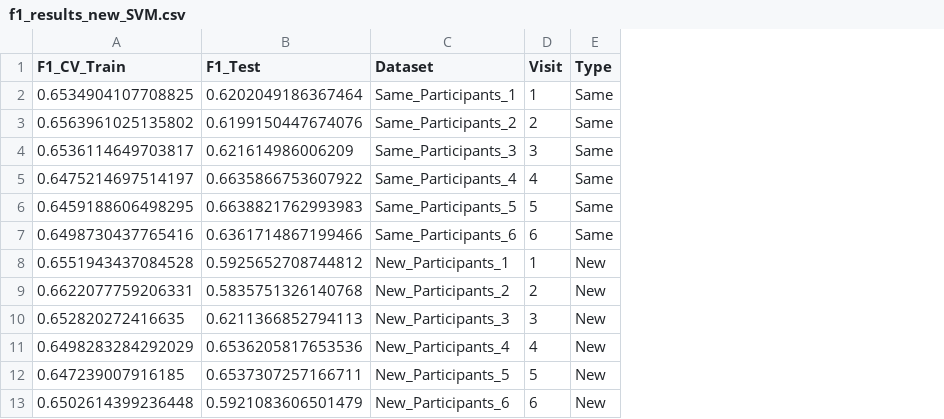
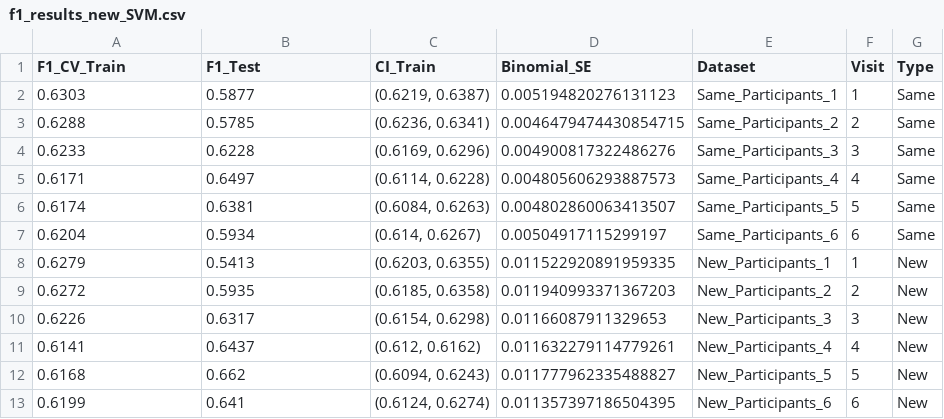
Before and after one commit to IdaElmBro/Bachelor_2024, a CSV file: out/f1_results_new_SVM.csv, drawn as a sheet; the diff names each change by its address in the sheet, - before the commit and + after, or states it on an @@ line.

```diff
--- a/out/f1_results_new_SVM.csv
+++ b/out/f1_results_new_SVM.csv
+column C (CI_Train), rows 2-13: (0.6219, 0.6387) | (0.6236, 0.6341) | (0.6169, 0.6296) | (0.6114, 0.6228) | (0.6084, 0.6263) | (0.614, 0.6267) | (0.6203, 0.6355) | (0.6185, 0.6358) | (0.6154, 0.6298) | (0.612, 0.6162) | (0.6094, 0.6243) | (0.6124, 0.6274)
+column D (Binomial_SE), rows 2-13: 0.005194820276131123 | 0.0046479474430854715 | 0.004900817322486276 | 0.004805606293887573 | 0.004802860063413507 | 0.00504917115299197 | 0.011522920891959335 | 0.011940993371367203 | 0.01166087911329653 | 0.011632279114779261 | 0.011777962335488827 | 0.011357397186504395
-A2 (F1_CV_Train): 0.6534904107708825
+A2 (F1_CV_Train): 0.6303
-B2 (F1_Test): 0.6202049186367464
+B2 (F1_Test): 0.5877
-A3 (F1_CV_Train): 0.6563961025135802
+A3 (F1_CV_Train): 0.6288
-B3 (F1_Test): 0.6199150447674076
+B3 (F1_Test): 0.5785
-A4 (F1_CV_Train): 0.6536114649703817
+A4 (F1_CV_Train): 0.6233
-B4 (F1_Test): 0.621614986006209
+B4 (F1_Test): 0.6228
-A5 (F1_CV_Train): 0.6475214697514197
+A5 (F1_CV_Train): 0.6171
-B5 (F1_Test): 0.6635866753607922
+B5 (F1_Test): 0.6497
-A6 (F1_CV_Train): 0.6459188606498295
+A6 (F1_CV_Train): 0.6174
-B6 (F1_Test): 0.6638821762993983
+B6 (F1_Test): 0.6381
-A7 (F1_CV_Train): 0.6498730437765416
+A7 (F1_CV_Train): 0.6204
-B7 (F1_Test): 0.6361714867199466
+B7 (F1_Test): 0.5934
-A8 (F1_CV_Train): 0.6551943437084528
+A8 (F1_CV_Train): 0.6279
-B8 (F1_Test): 0.5925652708744812
+B8 (F1_Test): 0.5413
-A9 (F1_CV_Train): 0.6622077759206331
+A9 (F1_CV_Train): 0.6272
-B9 (F1_Test): 0.5835751326140768
+B9 (F1_Test): 0.5935
-A10 (F1_CV_Train): 0.652820272416635
+A10 (F1_CV_Train): 0.6226
-B10 (F1_Test): 0.6211366852794113
+B10 (F1_Test): 0.6317
-A11 (F1_CV_Train): 0.6498283284292029
+A11 (F1_CV_Train): 0.6141
-B11 (F1_Test): 0.6536205817653536
+B11 (F1_Test): 0.6437
-A12 (F1_CV_Train): 0.647239007916185
+A12 (F1_CV_Train): 0.6168
-B12 (F1_Test): 0.6537307257166711
+B12 (F1_Test): 0.662
-A13 (F1_CV_Train): 0.6502614399236448
+A13 (F1_CV_Train): 0.6199
-B13 (F1_Test): 0.5921083606501479
+B13 (F1_Test): 0.641
```
Also changed, not shown: out/compare_table_all_new.csv, out/f1_results_new_XGBOOST.csv, 35 other files.
